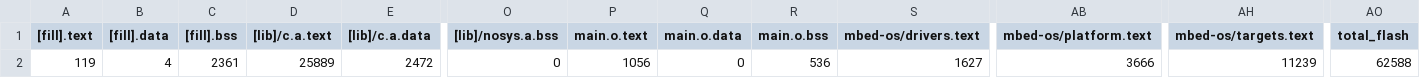
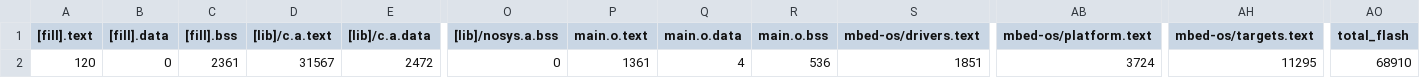
Before and after one commit to Victerose/mbed_midterm, a CSV file: bbcar/BUILD/K64F/GCC_ARM/bbcar_map.csv, drawn as a sheet; only a part is shown, gaps mark what is left out; the diff names each change by its address in the sheet, - before the commit and + after, or states it on an @@ line.

```diff
--- a/bbcar/BUILD/K64F/GCC_ARM/bbcar_map.csv
+++ b/bbcar/BUILD/K64F/GCC_ARM/bbcar_map.csv
-A2 ([fill].text): 119
+A2 ([fill].text): 120
-B2 ([fill].data): 4
+B2 ([fill].data): 0
-D2 ([lib]/c.a.text): 25889
+D2 ([lib]/c.a.text): 31567
-P2 (main.o.text): 1056
+P2 (main.o.text): 1361
-Q2 (main.o.data): 0
+Q2 (main.o.data): 4
-S2 (mbed-os/drivers.text): 1627
+S2 (mbed-os/drivers.text): 1851
-AB2 (mbed-os/platform.text): 3666
+AB2 (mbed-os/platform.text): 3724
-AH2 (mbed-os/targets.text): 11239
+AH2 (mbed-os/targets.text): 11295
-AO2 (total_flash): 62588
+AO2 (total_flash): 68910
```
Also changed, not shown: 9 other files.
